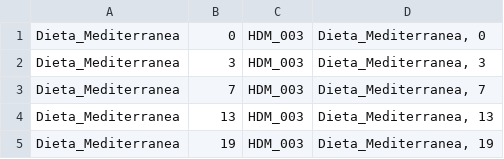
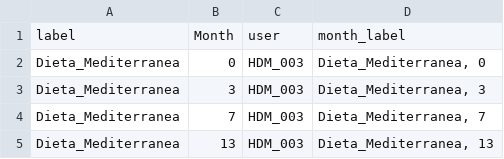
Before and after one commit to shreyamusini/projector_HDO, a TSV file: oss_data/labels_003_vs_005.tsv, drawn as a sheet; only a part is shown; the shorter side is filled out with more unchanged rows; the diff names each change by its address in the sheet, - before the commit and + after, or states it on an @@ line.

Commit message:
fixed labels 003 vs 005

```diff
--- a/oss_data/labels_003_vs_005.tsv
+++ b/oss_data/labels_003_vs_005.tsv
+row 1: label | Month | user | month_label
```
